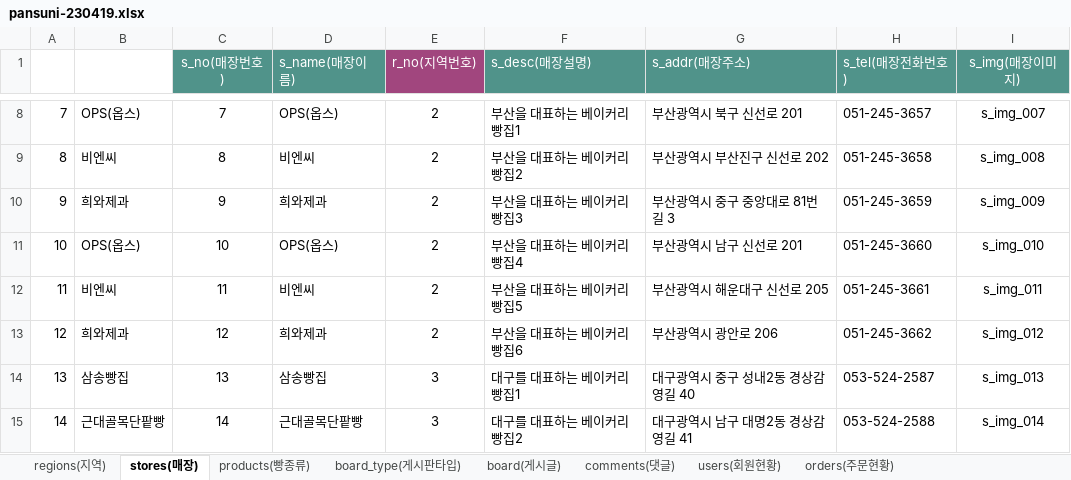
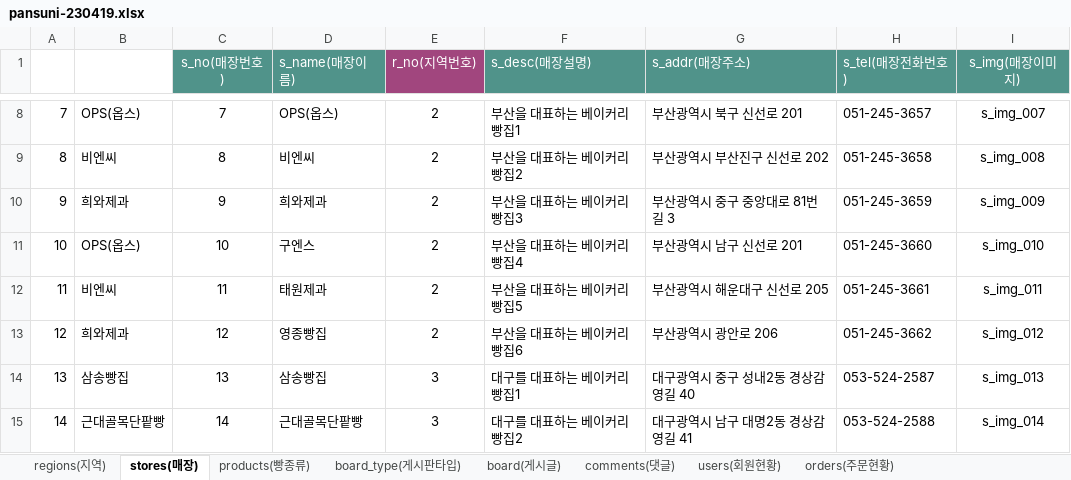
Before and after one commit to hotdog16/Pangsuni_Breado, an Excel workbook: public/documents/pansuni-230419.xlsx, sheet stores(매장), drawn as a sheet; only a part is shown, gaps mark what is left out; values as stored, in another font and other column widths than the file's, no borders; the diff names each change by its address in the sheet, - before the commit and + after, or states it on an @@ line.

Commit message:
230501(1)게시판 삭제 버튼만듦, 엑셀파일 54개 매장(stores) 부분 수정, DB에도 54개 매장 맞춰놓음

```diff
--- a/public/documents/pansuni-230419.xlsx (sheet stores(매장))
+++ b/public/documents/pansuni-230419.xlsx (sheet stores(매장))
-D11 (s_name(매장이름)): OPS(옵스)
+D11 (s_name(매장이름)): 구엔스
-D12 (s_name(매장이름)): 비엔씨
+D12 (s_name(매장이름)): 태원제과
-D13 (s_name(매장이름)): 희와제과
+D13 (s_name(매장이름)): 영종빵집
```
Also changed, not shown: 7 other files.
